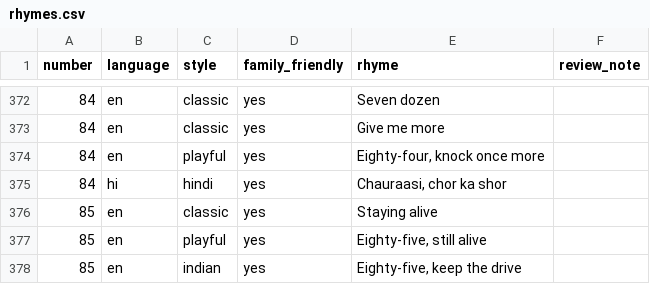
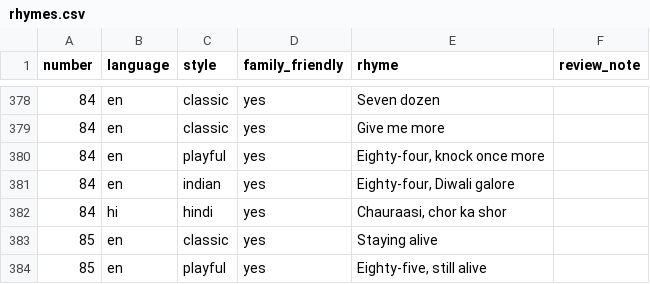
Before and after one commit to virapandy/pocket-game-night, a CSV file: docs/games/tambola/rhymes.csv, drawn as a sheet; only a part is shown, gaps mark what is left out; the shorter side is filled out with more unchanged rows; the diff covers the shown part only; the diff names each change by its address in the sheet, - before the commit and + after, or states it on an @@ line.

```diff
--- a/docs/games/tambola/rhymes.csv
+++ b/docs/games/tambola/rhymes.csv
+row 381: 84 | en | indian | yes | Eighty-four, Diwali galore
```
Also changed, not shown: 6 added rows elsewhere in this file, 6 other files.
